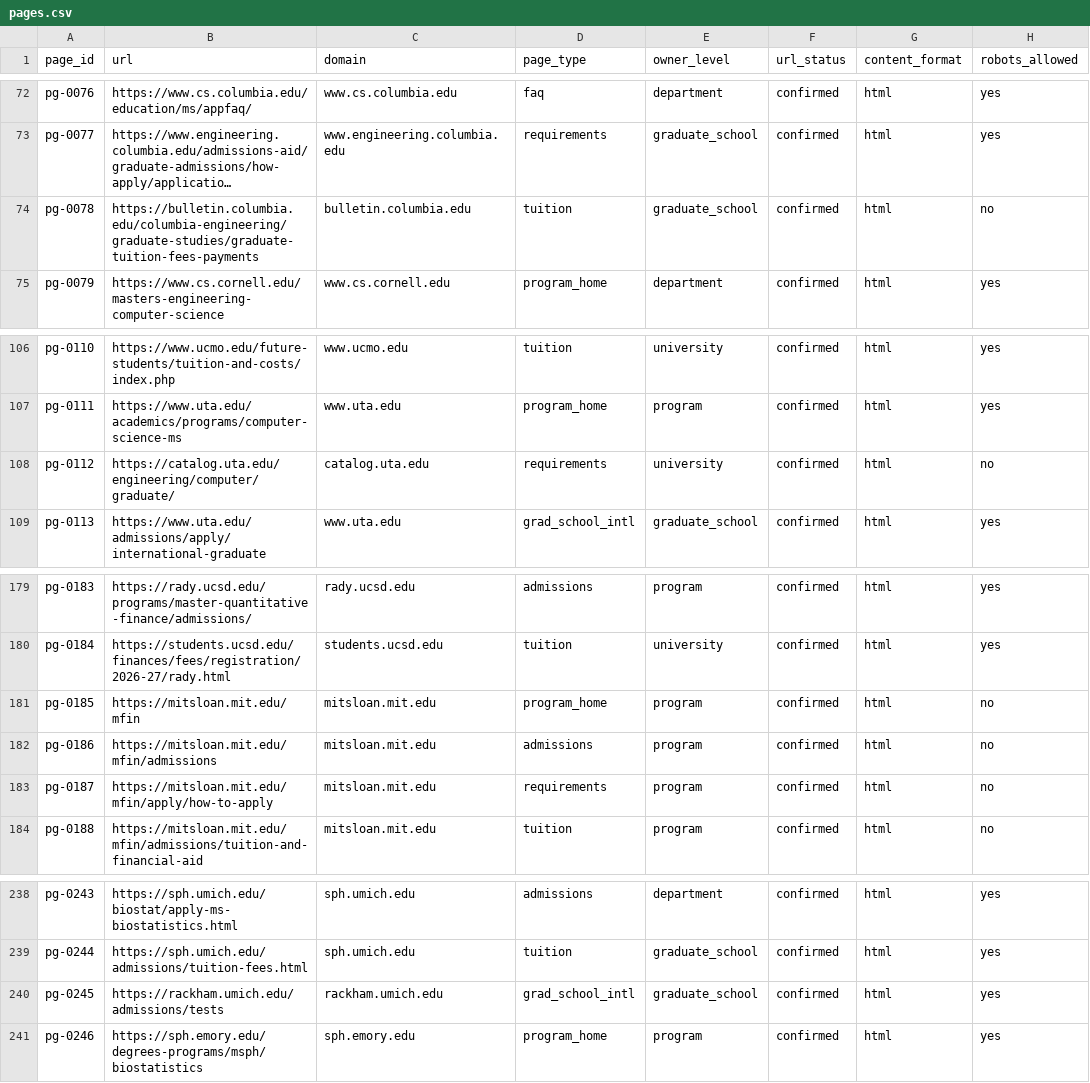
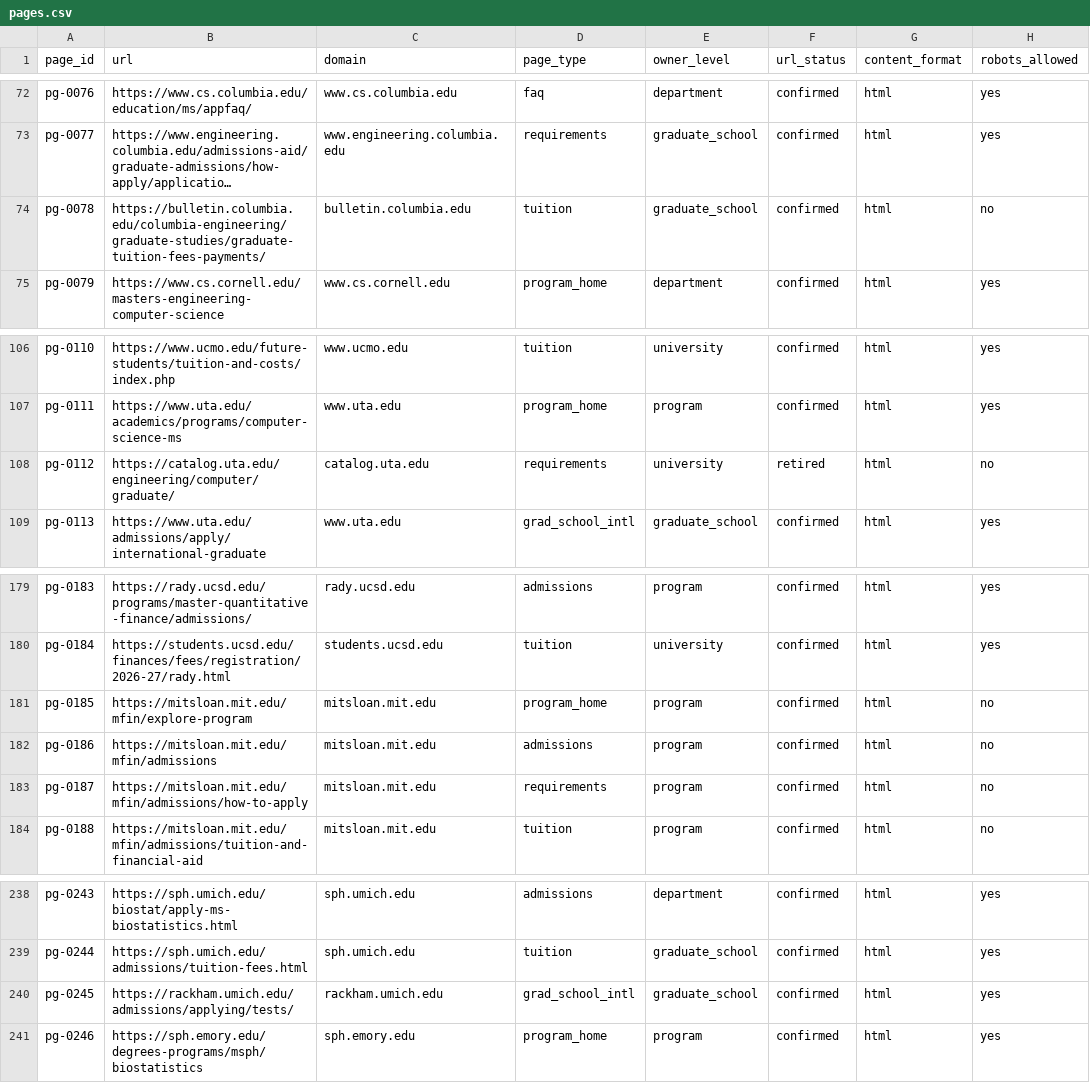
Before and after one commit to hhuang3/us-grad-program-db, a CSV file: data/registry/pages.csv, drawn as a sheet; only a part is shown, gaps mark what is left out; long unchanged cells end in …; the diff covers the shown part only; the diff names each change by its address in the sheet, - before the commit and + after, or states it on an @@ line.

```diff
--- a/data/registry/pages.csv
+++ b/data/registry/pages.csv
-B74 (url): https://bulletin.columbia.edu/columbia-engineering/graduate-studies/graduate-tuition-fees-payments
+B74 (url): https://bulletin.columbia.edu/columbia-engineering/graduate-studies/graduate-tuition-fees-payments/
-F108 (url_status): confirmed
+F108 (url_status): retired
-B181 (url): https://mitsloan.mit.edu/mfin
+B181 (url): https://mitsloan.mit.edu/mfin/explore-program
-B183 (url): https://mitsloan.mit.edu/mfin/apply/how-to-apply
+B183 (url): https://mitsloan.mit.edu/mfin/admissions/how-to-apply
-B240 (url): https://rackham.umich.edu/admissions/tests
+B240 (url): https://rackham.umich.edu/admissions/applying/tests/
```
Also changed, not shown: 1 added row and 12 edited cells elsewhere in this file, data/extraction_stats/runs.csv, data/registry/domains.csv, 4 other files.
